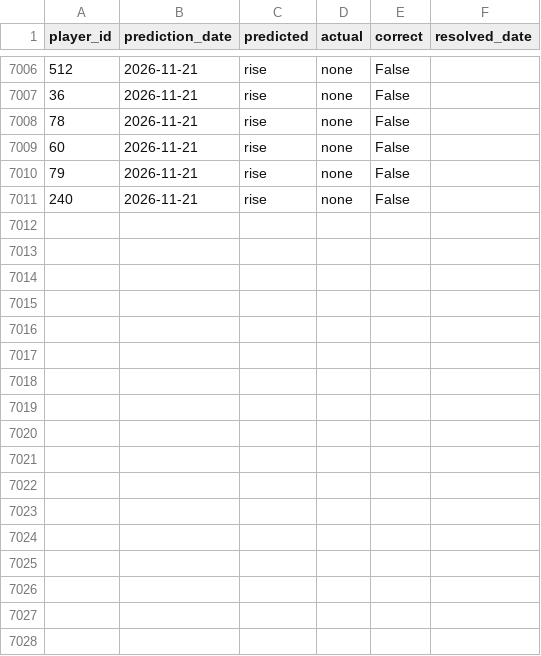
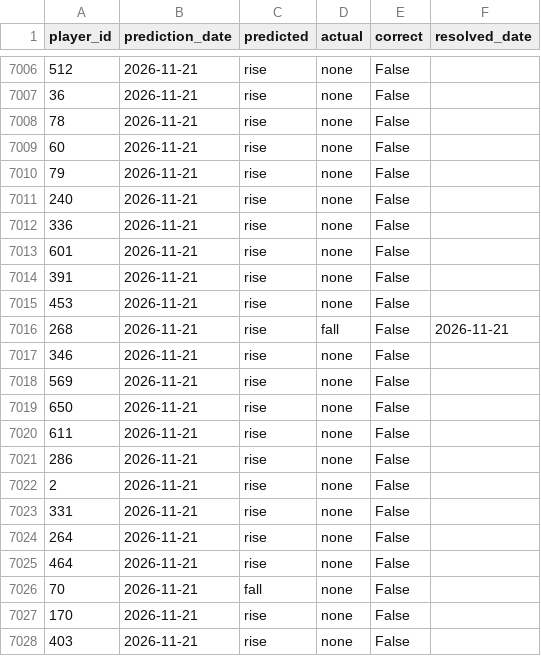
Before and after one commit to dauadaishaya9-lab/Fpl-price-predictor-, a CSV file: data/evaluation.csv, drawn as a sheet; only a part is shown, gaps mark what is left out; the diff names each change by its address in the sheet, - before the commit and + after, or states it on an @@ line.

```diff
--- a/data/evaluation.csv
+++ b/data/evaluation.csv
+row 7012: 336 | 2026-11-21 | rise | none | False
+row 7013: 601 | 2026-11-21 | rise | none | False
+row 7014: 391 | 2026-11-21 | rise | none | False
+row 7015: 453 | 2026-11-21 | rise | none | False
+row 7016: 268 | 2026-11-21 | rise | fall | False | 2026-11-21
+row 7017: 346 | 2026-11-21 | rise | none | False
+row 7018: 569 | 2026-11-21 | rise | none | False
+row 7019: 650 | 2026-11-21 | rise | none | False
+row 7020: 611 | 2026-11-21 | rise | none | False
+row 7021: 286 | 2026-11-21 | rise | none | False
+row 7022: 2 | 2026-11-21 | rise | none | False
+row 7023: 331 | 2026-11-21 | rise | none | False
+row 7024: 264 | 2026-11-21 | rise | none | False
+row 7025: 464 | 2026-11-21 | rise | none | False
+row 7026: 70 | 2026-11-21 | fall | none | False
+row 7027: 170 | 2026-11-21 | rise | none | False
+row 7028: 403 | 2026-11-21 | rise | none | False
```
Also changed, not shown: data/last_prices.csv, data/latest.csv, 5 other files.
